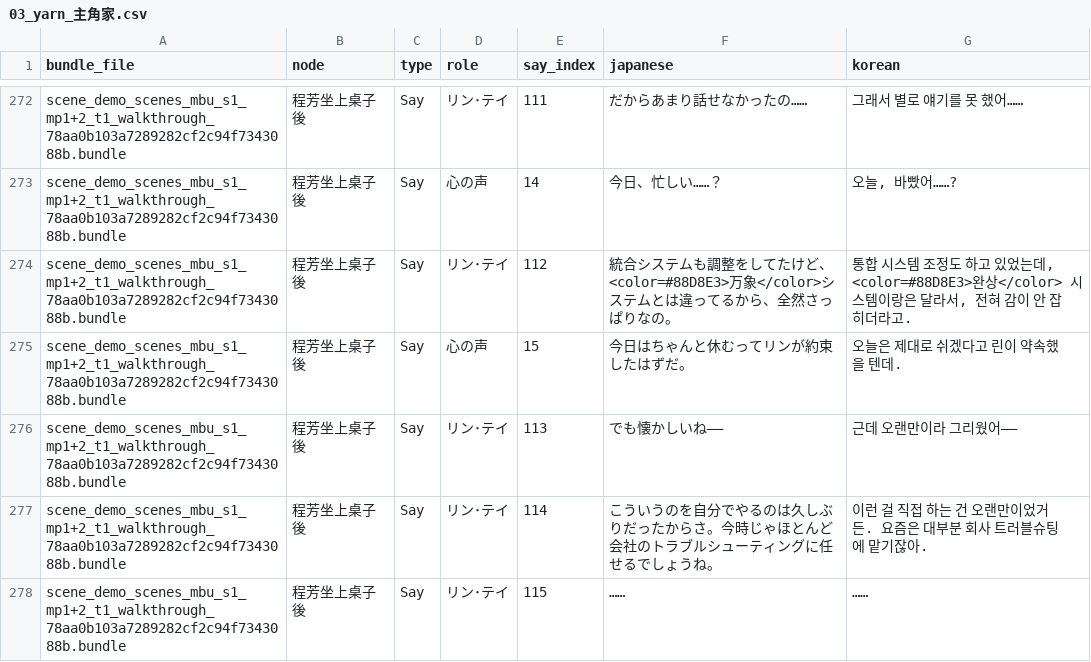
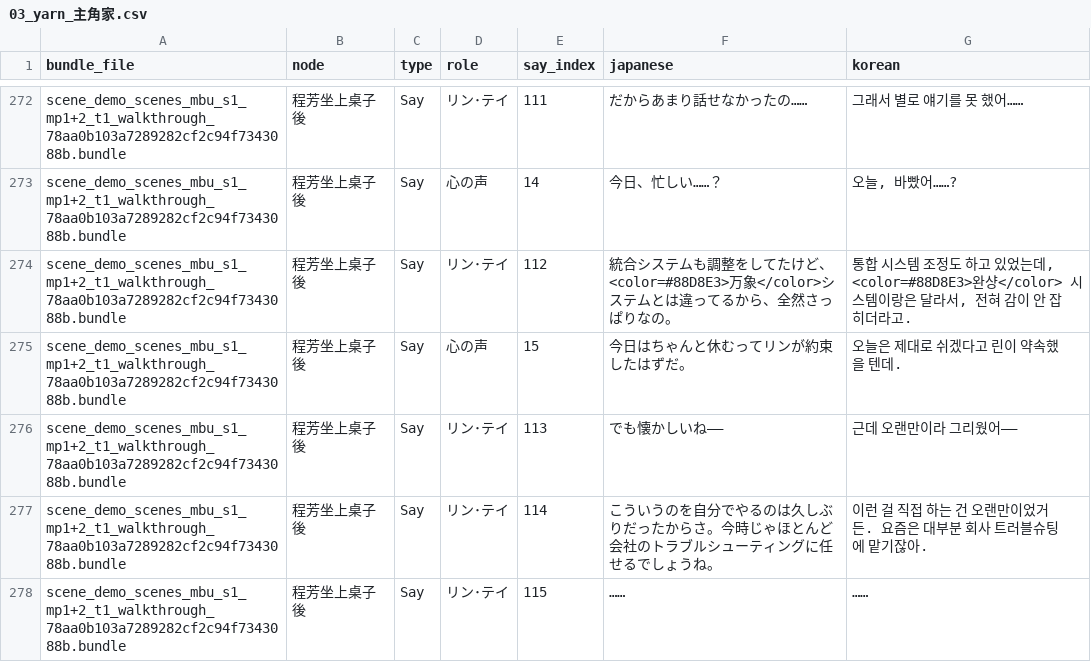
Before and after one commit to scha00/minds-beneath-us-korean, a CSV file: translation/translated/dialogue/03_yarn_主角家.csv, drawn as a sheet; only a part is shown, gaps mark what is left out.

```diff
--- a/translation/translated/dialogue/03_yarn_主角家.csv
+++ b/translation/translated/dialogue/03_yarn_主角家.csv
@@ -273,3 +273,3 @@ scene_demo_scenes_mbu_s1_mp1+2_t1_walkthrough_78aa0b103a7289282cf2c94f7343088b.b
 scene_demo_scenes_mbu_s1_mp1+2_t1_walkthrough_78aa0b103a7289282cf2c94f7343088b.bundle,程芳坐上桌子後,Say,心の声,14,今日、忙しい……？,"오늘, 바빴어……?"
-scene_demo_scenes_mbu_s1_mp1+2_t1_walkthrough_78aa0b103a7289282cf2c94f7343088b.bundle,程芳坐上桌子後,Say,リン･テイ,112,統合システムも調整をしてたけど、<color=#88D8E3>万象</color>システムとは違ってるから、全然さっぱりなの。,"통합 시스템 조정도 하고 있었는데, <color=#88D8E3>완상</color> 시스템이랑은 달라서, 전혀 감이 안 잡히더라고."
+scene_demo_scenes_mbu_s1_mp1+2_t1_walkthrough_78aa0b103a7289282cf2c94f7343088b.bundle,程芳坐上桌子後,Say,リン･テイ,112,統合システムも調整をしてたけど、<color=#88D8E3>万象</color>システムとは違ってるから、全然さっぱりなの。,"통합 시스템 조정도 하고 있었는데, <color=#88D8E3>완샹</color> 시스템이랑은 달라서, 전혀 감이 안 잡히더라고."
 scene_demo_scenes_mbu_s1_mp1+2_t1_walkthrough_78aa0b103a7289282cf2c94f7343088b.bundle,程芳坐上桌子後,Say,心の声,15,今日はちゃんと休むってリンが約束したはずだ。,오늘은 제대로 쉬겠다고 린이 약속했을 텐데.
```
Also changed, not shown: translation/translated/dialogue/05_yarn_工廠_路人對話（240419）.csv, 2 other files.
